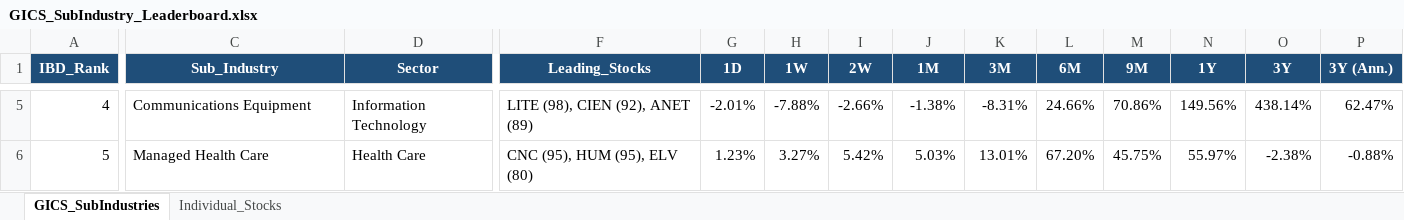
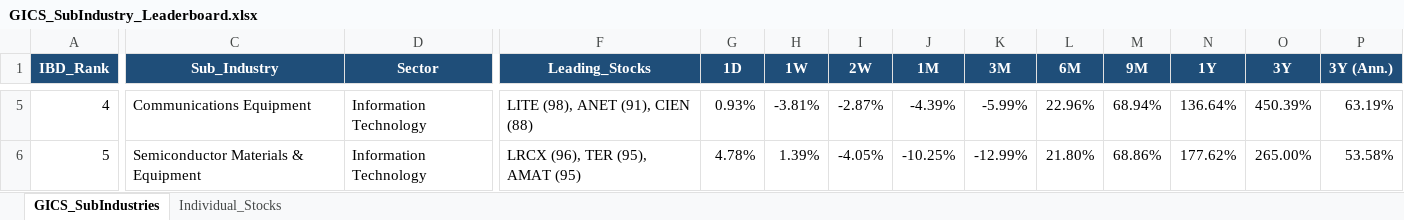
Before and after one commit to Jamesssurfer/GICS-Tracker, an Excel workbook: GICS_SubIndustry_Leaderboard.xlsx, sheet GICS_SubIndustries, drawn as a sheet; only a part is shown, gaps mark what is left out; values as stored, in another font and other column widths than the file's, no borders; the diff covers the shown part only; the diff names each change by its address in the sheet, - before the commit and + after, or states it on an @@ line.

Commit message:
Auto-update: S&P 500 GICS Sub-Industry RS Leaderboard (2026-09-04)

```diff
--- a/GICS_SubIndustry_Leaderboard.xlsx (sheet GICS_SubIndustries)
+++ b/GICS_SubIndustry_Leaderboard.xlsx (sheet GICS_SubIndustries)
-F5 (Leading_Stocks): LITE (98), CIEN (92), ANET (89)
+F5 (Leading_Stocks): LITE (98), ANET (91), CIEN (88)
-G5 (1D): -2.01%
+G5 (1D): 0.93%
-H5 (1W): -7.88%
+H5 (1W): -3.81%
-I5 (2W): -2.66%
+I5 (2W): -2.87%
-J5 (1M): -1.38%
+J5 (1M): -4.39%
-K5 (3M): -8.31%
+K5 (3M): -5.99%
-L5 (6M): 24.66%
+L5 (6M): 22.96%
-M5 (9M): 70.86%
+M5 (9M): 68.94%
-N5 (1Y): 149.56%
+N5 (1Y): 136.64%
-O5 (3Y): 438.14%
+O5 (3Y): 450.39%
-P5 (3Y (Ann.)): 62.47%
+P5 (3Y (Ann.)): 63.19%
-C6 (Sub_Industry): Managed Health Care
+C6 (Sub_Industry): Semiconductor Materials & Equipment
-D6 (Sector): Health Care
+D6 (Sector): Information Technology
-F6 (Leading_Stocks): CNC (95), HUM (95), ELV (80)
+F6 (Leading_Stocks): LRCX (96), TER (95), AMAT (95)
-G6 (1D): 1.23%
+G6 (1D): 4.78%
-H6 (1W): 3.27%
+H6 (1W): 1.39%
-I6 (2W): 5.42%
+I6 (2W): -4.05%
-J6 (1M): 5.03%
+J6 (1M): -10.25%
-K6 (3M): 13.01%
+K6 (3M): -12.99%
-L6 (6M): 67.20%
+L6 (6M): 21.80%
-M6 (9M): 45.75%
+M6 (9M): 68.86%
-N6 (1Y): 55.97%
+N6 (1Y): 177.62%
-O6 (3Y): -2.38%
+O6 (3Y): 265.00%
-P6 (3Y (Ann.)): -0.88%
+P6 (3Y (Ann.)): 53.58%
```
Also changed, not shown: 1655 edited cells elsewhere in this sheet, sheet Individual_Stocks.
